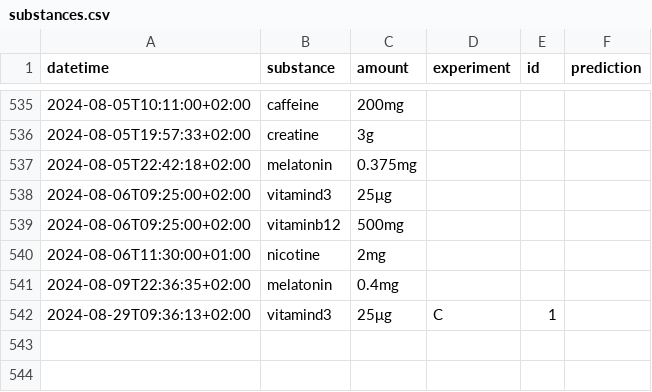
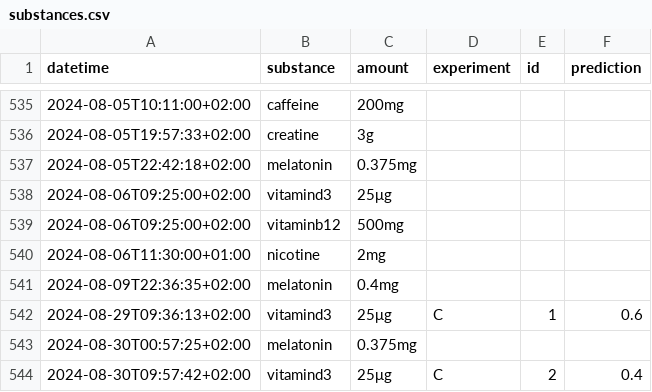
Before and after one commit to niplav/niplav.github.io, a CSV file: data/substances.csv, drawn as a sheet; only a part is shown, gaps mark what is left out.

```diff
--- a/data/substances.csv
+++ b/data/substances.csv
@@ -541,2 +541,4 @@ datetime,substance,amount,experiment,id,prediction
 2024-08-09T22:36:35+02:00,melatonin,0.4mg,,,
-2024-08-29T09:36:13+02:00,vitamind3,25μg,C,1,
+2024-08-29T09:36:13+02:00,vitamind3,25μg,C,1,0.6
+2024-08-30T00:57:25+02:00,melatonin,0.375mg,,,
+2024-08-30T09:57:42+02:00,vitamind3,25μg,C,2,0.4
```
Also changed, not shown: data/light.csv, data/masturbation_attractiveness_dummy_better.csv, 14 other files.
